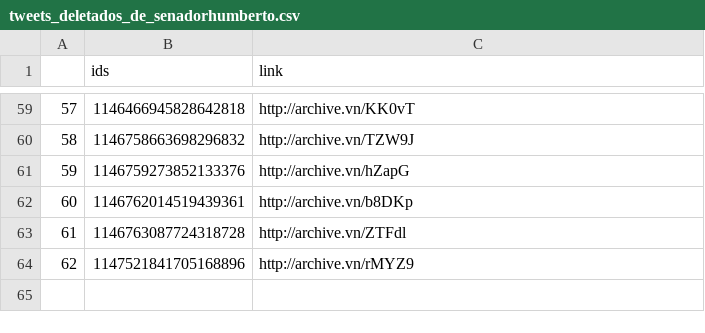
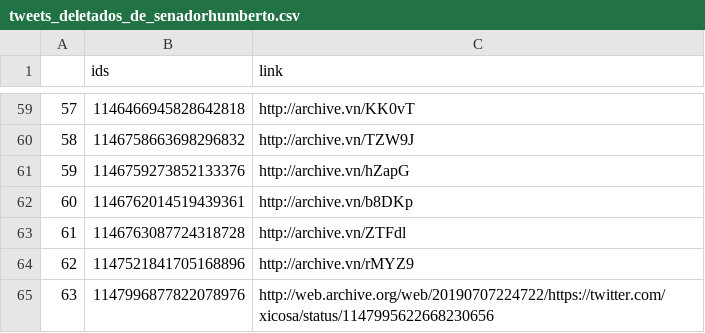
Before and after one commit to projeto7c0/7c0-core, a CSV file: csv/tweets_deletados_de_senadorhumberto.csv, drawn as a sheet; only a part is shown, gaps mark what is left out; the diff names each change by its address in the sheet, - before the commit and + after, or states it on an @@ line.

```diff
--- a/csv/tweets_deletados_de_senadorhumberto.csv
+++ b/csv/tweets_deletados_de_senadorhumberto.csv
+row 65: 63 | 1147996877822078976 | http://web.archive.org/web/20190707224722/https://twitter.com/xicosa/status/1147995622668230656
```
Also changed, not shown: csv/tweets_deletados_de_DamaresAlves.csv, csv/tweets_deletados_de_carlazambelli17.csv, 16 other files.
